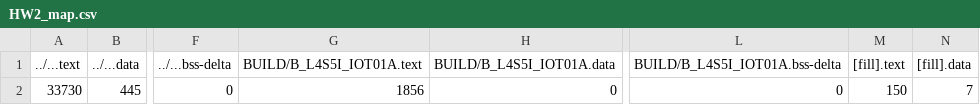
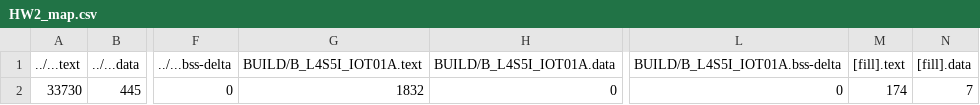
Before and after one commit to KL-Huang/mbed_HW2, a CSV file: HW2/BUILD/B_L4S5I_IOT01A/GCC_ARM/HW2_map.csv, drawn as a sheet; only a part is shown, gaps mark what is left out; the diff names each change by its address in the sheet, - before the commit and + after, or states it on an @@ line.

```diff
--- a/HW2/BUILD/B_L4S5I_IOT01A/GCC_ARM/HW2_map.csv
+++ b/HW2/BUILD/B_L4S5I_IOT01A/GCC_ARM/HW2_map.csv
-G2 (BUILD/B_L4S5I_IOT01A.text): 1856
+G2 (BUILD/B_L4S5I_IOT01A.text): 1832
-M2 ([fill].text): 150
+M2 ([fill].text): 174
```
Also changed, not shown: 9 other files.
